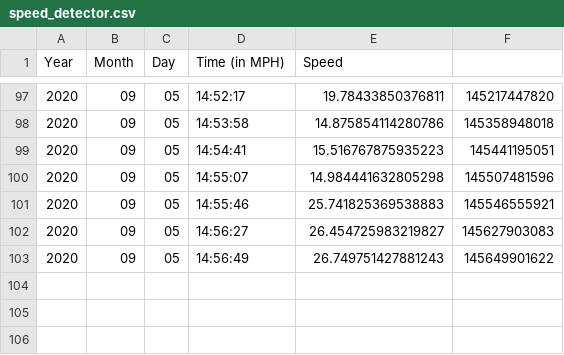
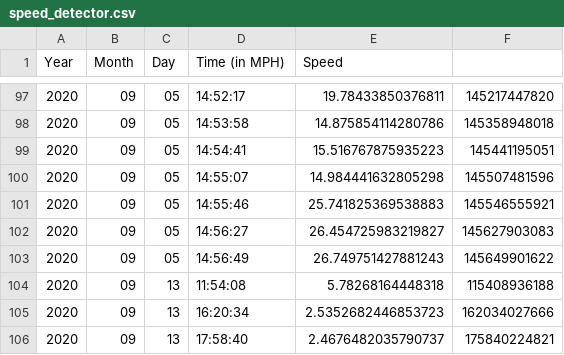
Before and after one commit to ssriram1978/car_speed_detector, a CSV file: car_speed_detector/speed_detector.csv, drawn as a sheet; only a part is shown, gaps mark what is left out; the diff names each change by its address in the sheet, - before the commit and + after, or states it on an @@ line.

```diff
--- a/car_speed_detector/speed_detector.csv
+++ b/car_speed_detector/speed_detector.csv
+row 104: 2020 | 09 | 13 | 11:54:08 | 5.78268164448318 | 115408936188
+row 105: 2020 | 09 | 13 | 16:20:34 | 2.5352682446853723 | 162034027666
+row 106: 2020 | 09 | 13 | 17:58:40 | 2.4676482035790737 | 175840224821
```
Also changed, not shown: 6 other files.
